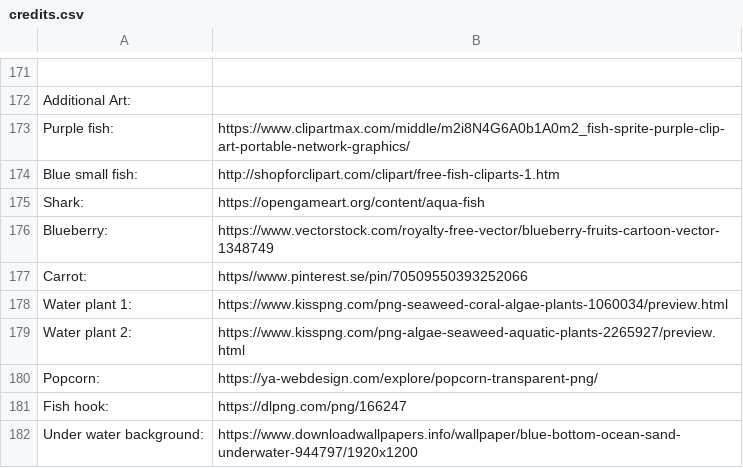
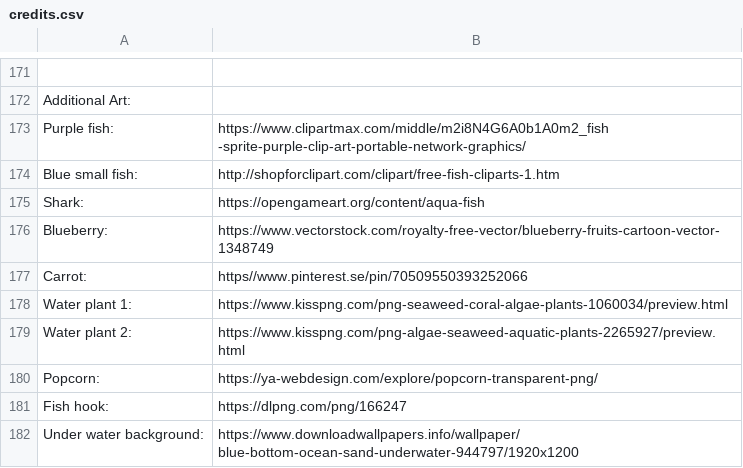
Before and after one commit to fuggla/fc-aqua-fish, a CSV file: credits.csv, drawn as a sheet; only a part is shown, gaps mark what is left out; the diff names each change by its address in the sheet, - before the commit and + after, or states it on an @@ line.

Commit message:
La till två mellanslag i credits

```diff
--- a/credits.csv
+++ b/credits.csv
-B173: https://www.clipartmax.com/middle/m2i8N4G6A0b1A0m2_fish-sprite-purple-clip-art-portable-network-graphics/
+B173: https://www.clipartmax.com/middle/m2i8N4G6A0b1A0m2_fish -sprite-purple-clip-art-portable-network-graphics/
-B182: https://www.downloadwallpapers.info/wallpaper/blue-bottom-ocean-sand-underwater-944797/1920x1200
+B182: https://www.downloadwallpapers.info/wallpaper/ blue-bottom-ocean-sand-underwater-944797/1920x1200
```
